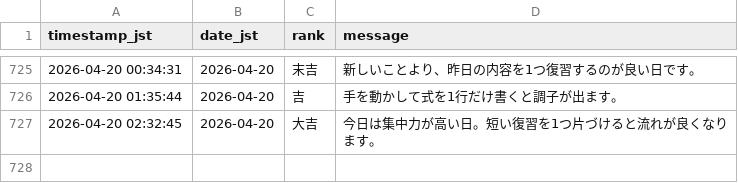
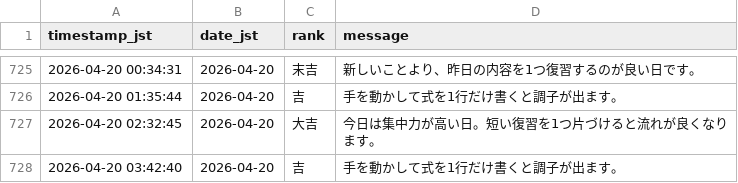
Before and after one commit to aimathstats/auto_repo, a CSV file: logs/fortune_log.csv, drawn as a sheet; only a part is shown, gaps mark what is left out; the diff names each change by its address in the sheet, - before the commit and + after, or states it on an @@ line.

```diff
--- a/logs/fortune_log.csv
+++ b/logs/fortune_log.csv
+row 728: 2026-04-20 03:42:40 | 2026-04-20 | 吉 | 手を動かして式を1行だけ書くと調子が出ます。
```
Also changed, not shown: 1 other file.
